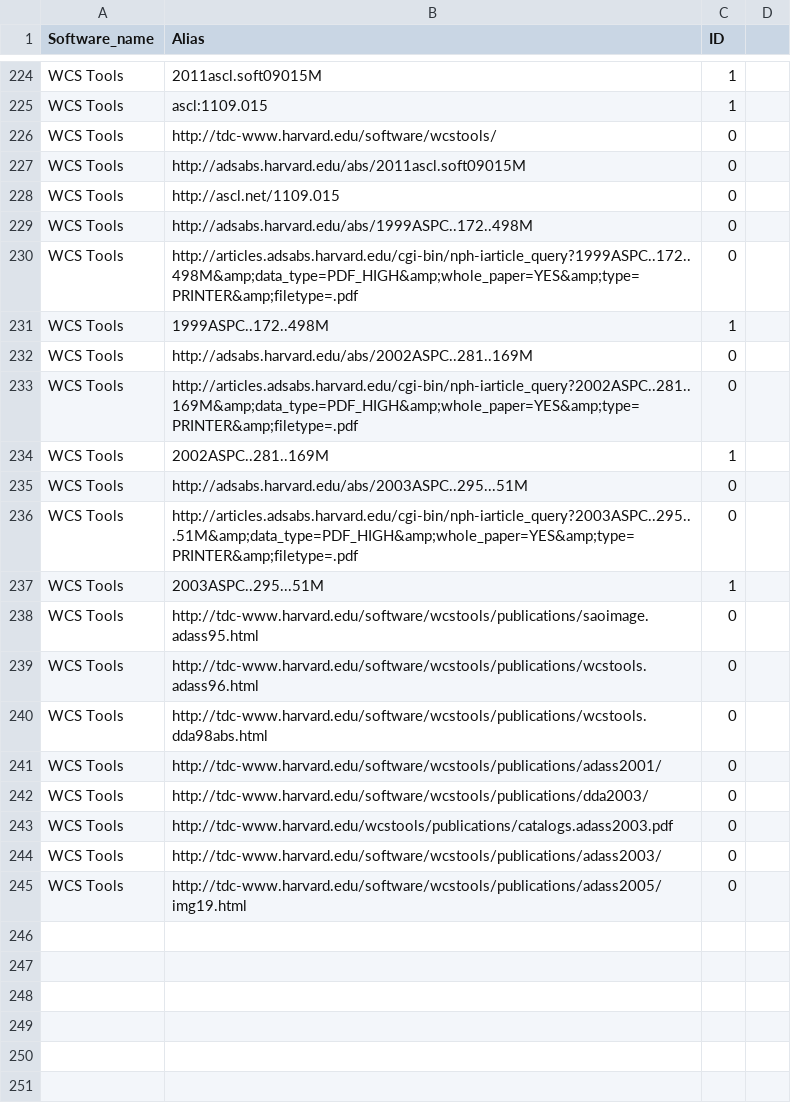
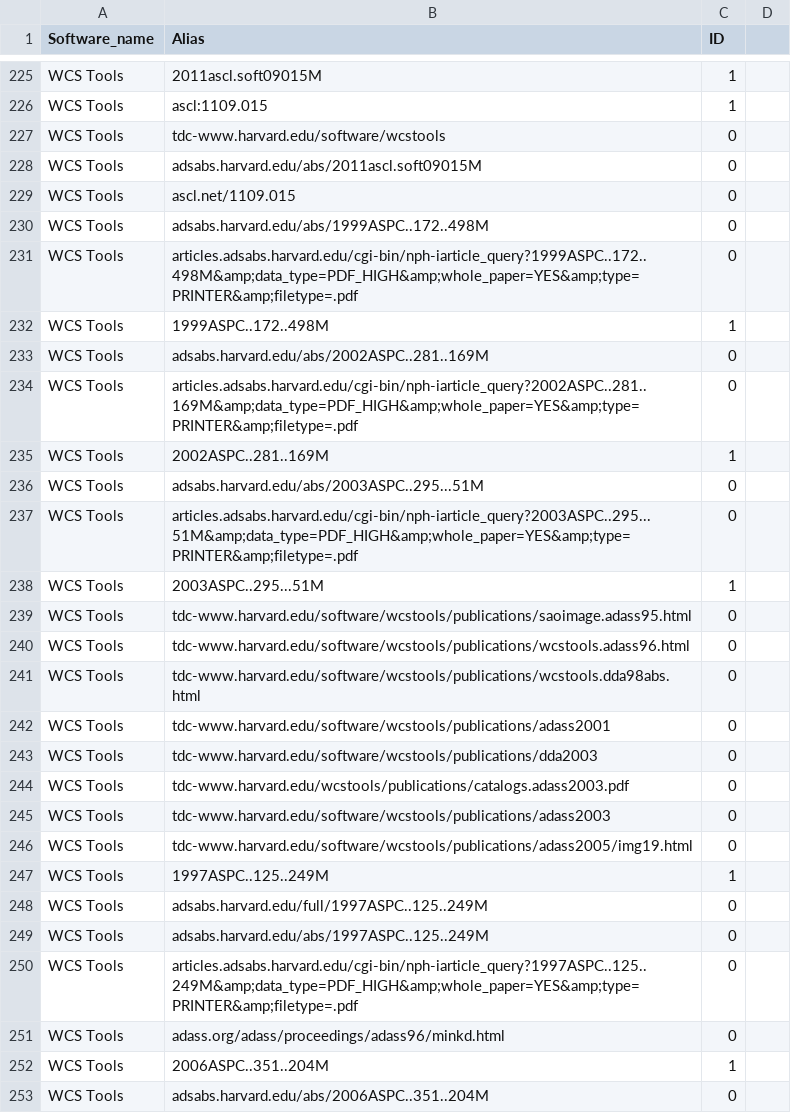
Before and after one commit to CfA-Library/Cite_Astro_Software, a CSV file: Citation_Study_2019/Software_Alias_List.csv, drawn as a sheet; only a part is shown, gaps mark what is left out; the diff covers the shown part only.

Commit message:
Update Software_Alias_List.csv

```diff
--- a/Citation_Study_2019/Software_Alias_List.csv
+++ b/Citation_Study_2019/Software_Alias_List.csv
@@ -225,21 +226,28 @@ WCS Tools,2011ascl.soft09015M,1
 WCS Tools,ascl:1109.015,1
-WCS Tools,http://tdc-www.harvard.edu/software/wcstools/,0
-WCS Tools,http://adsabs.harvard.edu/abs/2011ascl.soft09015M,0
-WCS Tools,http://ascl.net/1109.015,0
-WCS Tools,http://adsabs.harvard.edu/abs/1999ASPC..172..498M,0
-WCS Tools,http://articles.adsabs.harvard.edu/cgi-bin/nph-iarticle_query?1999ASPC..172..498M&amp;data_type=PDF_HIGH&amp;whole_paper=YES&amp;type=PRINTER&amp;filetype=.pdf,0
+WCS Tools,tdc-www.harvard.edu/software/wcstools,0
+WCS Tools,adsabs.harvard.edu/abs/2011ascl.soft09015M,0
+WCS Tools,ascl.net/1109.015,0
+WCS Tools,adsabs.harvard.edu/abs/1999ASPC..172..498M,0
+WCS Tools,articles.adsabs.harvard.edu/cgi-bin/nph-iarticle_query?1999ASPC..172..498M&amp;data_type=PDF_HIGH&amp;whole_paper=YES&amp;type=PRINTER&amp;filetype=.pdf,0
 WCS Tools,1999ASPC..172..498M,1
-WCS Tools,http://adsabs.harvard.edu/abs/2002ASPC..281..169M,0
-WCS Tools,http://articles.adsabs.harvard.edu/cgi-bin/nph-iarticle_query?2002ASPC..281..169M&amp;data_type=PDF_HIGH&amp;whole_paper=YES&amp;type=PRINTER&amp;filetype=.pdf,0
+WCS Tools,adsabs.harvard.edu/abs/2002ASPC..281..169M,0
+WCS Tools,articles.adsabs.harvard.edu/cgi-bin/nph-iarticle_query?2002ASPC..281..169M&amp;data_type=PDF_HIGH&amp;whole_paper=YES&amp;type=PRINTER&amp;filetype=.pdf,0
 WCS Tools,2002ASPC..281..169M,1
-WCS Tools,http://adsabs.harvard.edu/abs/2003ASPC..295...51M,0
-WCS Tools,http://articles.adsabs.harvard.edu/cgi-bin/nph-iarticle_query?2003ASPC..295...51M&amp;data_type=PDF_HIGH&amp;whole_paper=YES&amp;type=PRINTER&amp;filetype=.pdf,0
+WCS Tools,adsabs.harvard.edu/abs/2003ASPC..295...51M,0
+WCS Tools,articles.adsabs.harvard.edu/cgi-bin/nph-iarticle_query?2003ASPC..295...51M&amp;data_type=PDF_HIGH&amp;whole_paper=YES&amp;type=PRINTER&amp;filetype=.pdf,0
 WCS Tools,2003ASPC..295...51M,1
-WCS Tools,http://tdc-www.harvard.edu/software/wcstools/publications/saoimage.adass95.html,0
-WCS Tools,http://tdc-www.harvard.edu/software/wcstools/publications/wcstools.adass96.html,0
-WCS Tools,http://tdc-www.harvard.edu/software/wcstools/publications/wcstools.dda98abs.html,0
-WCS Tools,http://tdc-www.harvard.edu/software/wcstools/publications/adass2001/,0
-WCS Tools,http://tdc-www.harvard.edu/software/wcstools/publications/dda2003/,0
-WCS Tools,http://tdc-www.harvard.edu/wcstools/publications/catalogs.adass2003.pdf,0
-WCS Tools,http://tdc-www.harvard.edu/software/wcstools/publications/adass2003/,0
-WCS Tools,http://tdc-www.harvard.edu/software/wcstools/publications/adass2005/img19.html,0
+WCS Tools,tdc-www.harvard.edu/software/wcstools/publications/saoimage.adass95.html,0
+WCS Tools,tdc-www.harvard.edu/software/wcstools/publications/wcstools.adass96.html,0
+WCS Tools,tdc-www.harvard.edu/software/wcstools/publications/wcstools.dda98abs.html,0
+WCS Tools,tdc-www.harvard.edu/software/wcstools/publications/adass2001,0
+WCS Tools,tdc-www.harvard.edu/software/wcstools/publications/dda2003,0
+WCS Tools,tdc-www.harvard.edu/wcstools/publications/catalogs.adass2003.pdf,0
+WCS Tools,tdc-www.harvard.edu/software/wcstools/publications/adass2003,0
+WCS Tools,tdc-www.harvard.edu/software/wcstools/publications/adass2005/img19.html,0
+WCS Tools,1997ASPC..125..249M,1
+WCS Tools,adsabs.harvard.edu/full/1997ASPC..125..249M,0
+WCS Tools,adsabs.harvard.edu/abs/1997ASPC..125..249M,0
+WCS Tools,articles.adsabs.harvard.edu/cgi-bin/nph-iarticle_query?1997ASPC..125..249M&amp;data_type=PDF_HIGH&amp;whole_paper=YES&amp;type=PRINTER&amp;filetype=.pdf,0
+WCS Tools,adass.org/adass/proceedings/adass96/minkd.html,0
+WCS Tools,2006ASPC..351..204M,1
+WCS Tools,adsabs.harvard.edu/abs/2006ASPC..351..204M,0
```
Also changed, not shown: 10 added rows, 5 removed rows and 114 edited cells elsewhere in this file.
